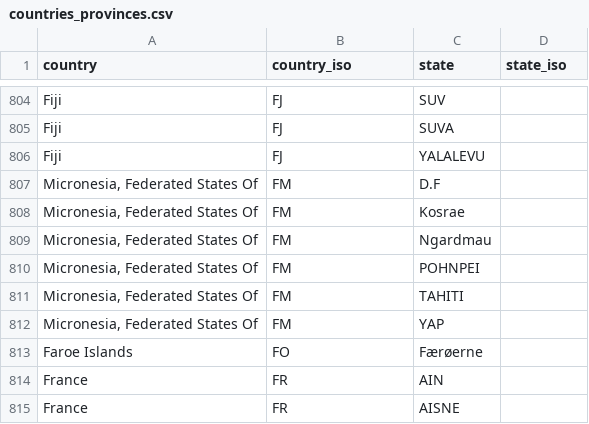
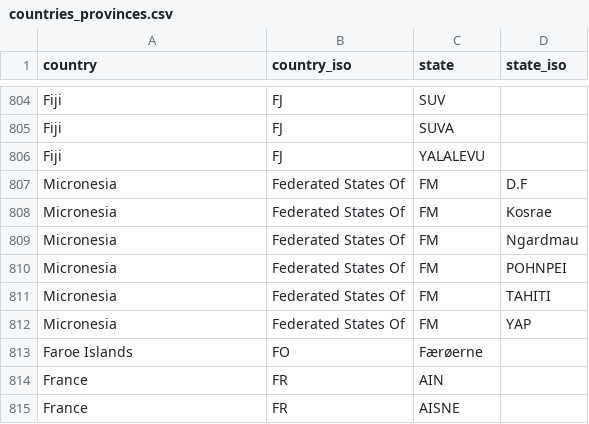
Before and after one commit to bigxyzendeavour/GroupItUp, a CSV file: GroupItUp/countries_provinces.csv, drawn as a sheet; only a part is shown, gaps mark what is left out; removed rows and columns are numbered as before the commit, all else as after; the diff names each change by its address in the sheet, - before the commit and + after, or states it on an @@ line.

```diff
--- a/GroupItUp/countries_provinces.csv
+++ b/GroupItUp/countries_provinces.csv
-row 807: Micronesia, Federated States Of | FM | D.F
-row 808: Micronesia, Federated States Of | FM | Kosrae
-row 809: Micronesia, Federated States Of | FM | Ngardmau
-row 810: Micronesia, Federated States Of | FM | POHNPEI
-row 811: Micronesia, Federated States Of | FM | TAHITI
-row 812: Micronesia, Federated States Of | FM | YAP
+row 807: Micronesia | Federated States Of | FM | D.F
+row 808: Micronesia | Federated States Of | FM | Kosrae
+row 809: Micronesia | Federated States Of | FM | Ngardmau
+row 810: Micronesia | Federated States Of | FM | POHNPEI
+row 811: Micronesia | Federated States Of | FM | TAHITI
+row 812: Micronesia | Federated States Of | FM | YAP
```
Also changed, not shown: 43 other files.
